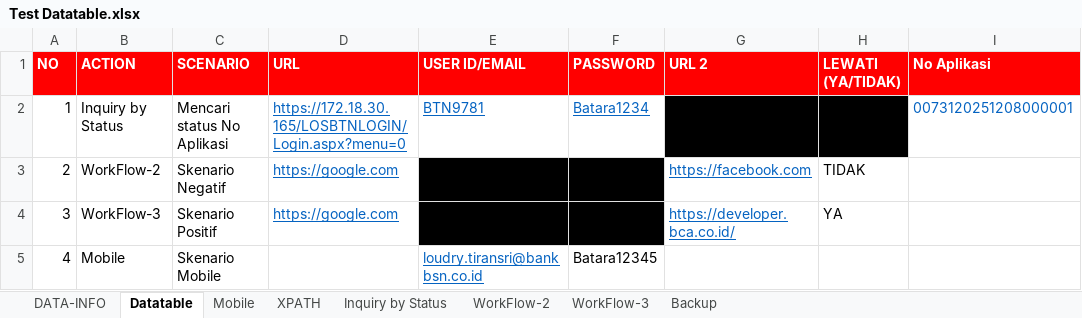
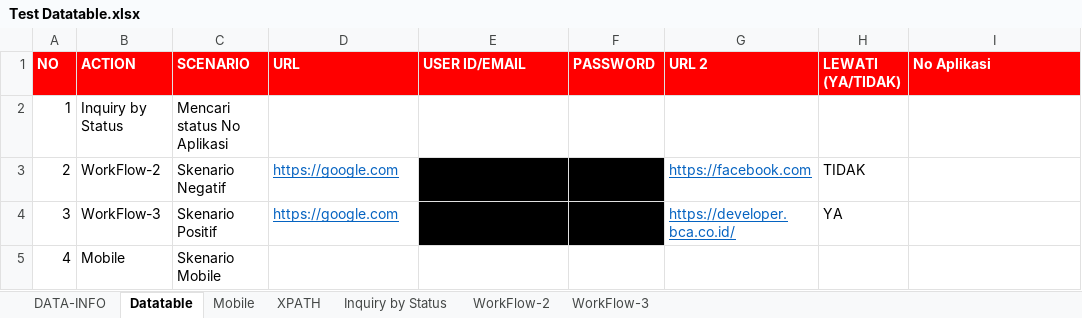
Before and after one commit to m4rat00n/Automation-Testing, an Excel workbook: src/main/resources/Test Datatable.xlsx, sheet Datatable, drawn as a sheet; only a part is shown; values as stored, in another font and other column widths than the file's, no borders; the diff names each change by its address in the sheet, - before the commit and + after, or states it on an @@ line.

```diff
--- a/src/main/resources/Test Datatable.xlsx (sheet Datatable)
+++ b/src/main/resources/Test Datatable.xlsx (sheet Datatable)
-sheet tab: Backup
-D2 (URL): https://172.18.30.165/LOSBTNLOGIN/Login.aspx?menu=0
+D2 (URL): (empty)
-E2 (USER ID/EMAIL): BTN9781
+E2 (USER ID/EMAIL): (empty)
-F2 (PASSWORD): Batara1234
+F2 (PASSWORD): (empty)
-G2:H2 fill: #000000
+G2:H2 fill: none
-I2 (No Aplikasi): 0073120251208000001
+I2 (No Aplikasi): (empty)
-E5 (USER ID/EMAIL): loudry.tiransri@bankbsn.co.id
+E5 (USER ID/EMAIL): (empty)
-F5 (PASSWORD): Batara12345
+F5 (PASSWORD): (empty)
```
Also changed, not shown: src/main/resources/BTNBest - Claim Benefit.xlsx.
